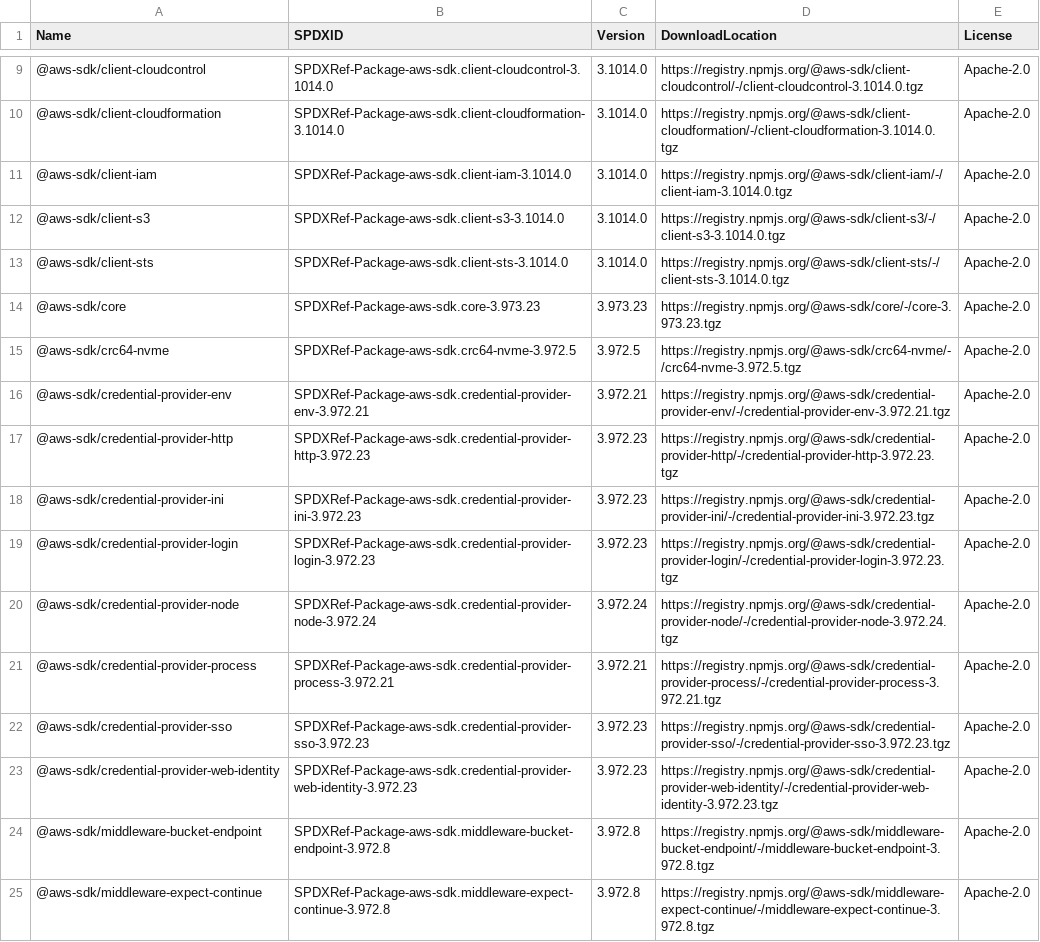
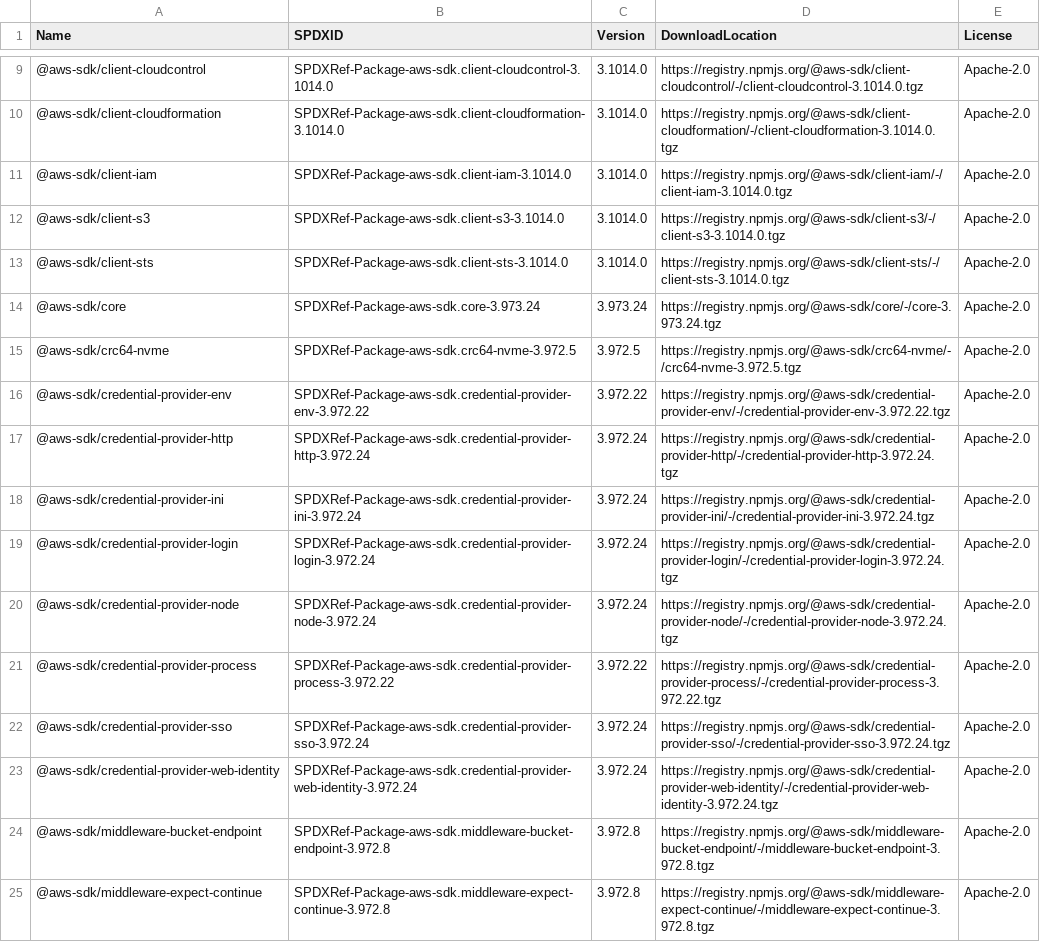
Before and after one commit to kddejong/cloudformation-languageserver, a CSV file: sbom/sbom.csv, drawn as a sheet; only a part is shown, gaps mark what is left out; the diff covers the shown part only.

```diff
--- a/sbom/sbom.csv
+++ b/sbom/sbom.csv
@@ -13,12 +13,12 @@ Name,SPDXID,Version,DownloadLocation,License
 "@aws-sdk/client-sts","SPDXRef-Package-aws-sdk.client-sts-3.1014.0","3.1014.0","https://registry.npmjs.org/@aws-sdk/client-sts/-/client-sts-3.1014.0.tgz","Apache-2.0"
-"@aws-sdk/core","SPDXRef-Package-aws-sdk.core-3.973.23","3.973.23","https://registry.npmjs.org/@aws-sdk/core/-/core-3.973.23.tgz","Apache-2.0"
+"@aws-sdk/core","SPDXRef-Package-aws-sdk.core-3.973.24","3.973.24","https://registry.npmjs.org/@aws-sdk/core/-/core-3.973.24.tgz","Apache-2.0"
 "@aws-sdk/crc64-nvme","SPDXRef-Package-aws-sdk.crc64-nvme-3.972.5","3.972.5","https://registry.npmjs.org/@aws-sdk/crc64-nvme/-/crc64-nvme-3.972.5.tgz","Apache-2.0"
-"@aws-sdk/credential-provider-env","SPDXRef-Package-aws-sdk.credential-provider-env-3.972.21","3.972.21","https://registry.npmjs.org/@aws-sdk/credential-provider-env/-/credential-provider-env-3.972.21.tgz","Apache-2.0"
-"@aws-sdk/credential-provider-http","SPDXRef-Package-aws-sdk.credential-provider-http-3.972.23","3.972.23","https://registry.npmjs.org/@aws-sdk/credential-provider-http/-/credential-provider-http-3.972.23.tgz","Apache-2.0"
-"@aws-sdk/credential-provider-ini","SPDXRef-Package-aws-sdk.credential-provider-ini-3.972.23","3.972.23","https://registry.npmjs.org/@aws-sdk/credential-provider-ini/-/credential-provider-ini-3.972.23.tgz","Apache-2.0"
-"@aws-sdk/credential-provider-login","SPDXRef-Package-aws-sdk.credential-provider-login-3.972.23","3.972.23","https://registry.npmjs.org/@aws-sdk/credential-provider-login/-/credential-provider-login-3.972.23.tgz","Apache-2.0"
+"@aws-sdk/credential-provider-env","SPDXRef-Package-aws-sdk.credential-provider-env-3.972.22","3.972.22","https://registry.npmjs.org/@aws-sdk/credential-provider-env/-/credential-provider-env-3.972.22.tgz","Apache-2.0"
+"@aws-sdk/credential-provider-http","SPDXRef-Package-aws-sdk.credential-provider-http-3.972.24","3.972.24","https://registry.npmjs.org/@aws-sdk/credential-provider-http/-/credential-provider-http-3.972.24.tgz","Apache-2.0"
+"@aws-sdk/credential-provider-ini","SPDXRef-Package-aws-sdk.credential-provider-ini-3.972.24","3.972.24","https://registry.npmjs.org/@aws-sdk/credential-provider-ini/-/credential-provider-ini-3.972.24.tgz","Apache-2.0"
+"@aws-sdk/credential-provider-login","SPDXRef-Package-aws-sdk.credential-provider-login-3.972.24","3.972.24","https://registry.npmjs.org/@aws-sdk/credential-provider-login/-/credential-provider-login-3.972.24.tgz","Apache-2.0"
 "@aws-sdk/credential-provider-node","SPDXRef-Package-aws-sdk.credential-provider-node-3.972.24","3.972.24","https://registry.npmjs.org/@aws-sdk/credential-provider-node/-/credential-provider-node-3.972.24.tgz","Apache-2.0"
-"@aws-sdk/credential-provider-process","SPDXRef-Package-aws-sdk.credential-provider-process-3.972.21","3.972.21","https://registry.npmjs.org/@aws-sdk/credential-provider-process/-/credential-provider-process-3.972.21.tgz","Apache-2.0"
-"@aws-sdk/credential-provider-sso","SPDXRef-Package-aws-sdk.credential-provider-sso-3.972.23","3.972.23","https://registry.npmjs.org/@aws-sdk/credential-provider-sso/-/credential-provider-sso-3.972.23.tgz","Apache-2.0"
-"@aws-sdk/credential-provider-web-identity","SPDXRef-Package-aws-sdk.credential-provider-web-identity-3.972.23","3.972.23","https://registry.npmjs.org/@aws-sdk/credential-provider-web-identity/-/credential-provider-web-identity-3.972.23.tgz","Apache-2.0"
+"@aws-sdk/credential-provider-process","SPDXRef-Package-aws-sdk.credential-provider-process-3.972.22","3.972.22","https://registry.npmjs.org/@aws-sdk/credential-provider-process/-/credential-provider-process-3.972.22.tgz","Apache-2.0"
+"@aws-sdk/credential-provider-sso","SPDXRef-Package-aws-sdk.credential-provider-sso-3.972.24","3.972.24","https://registry.npmjs.org/@aws-sdk/credential-provider-sso/-/credential-provider-sso-3.972.24.tgz","Apache-2.0"
+"@aws-sdk/credential-provider-web-identity","SPDXRef-Package-aws-sdk.credential-provider-web-identity-3.972.24","3.972.24","https://registry.npmjs.org/@aws-sdk/credential-provider-web-identity/-/credential-provider-web-identity-3.972.24.tgz","Apache-2.0"
 "@aws-sdk/middleware-bucket-endpoint","SPDXRef-Package-aws-sdk.middleware-bucket-endpoint-3.972.8","3.972.8","https://registry.npmjs.org/@aws-sdk/middleware-bucket-endpoint/-/middleware-bucket-endpoint-3.972.8.tgz","Apache-2.0"
```
Also changed, not shown: 1 removed row and 21 edited cells elsewhere in this file, 17 other files.
